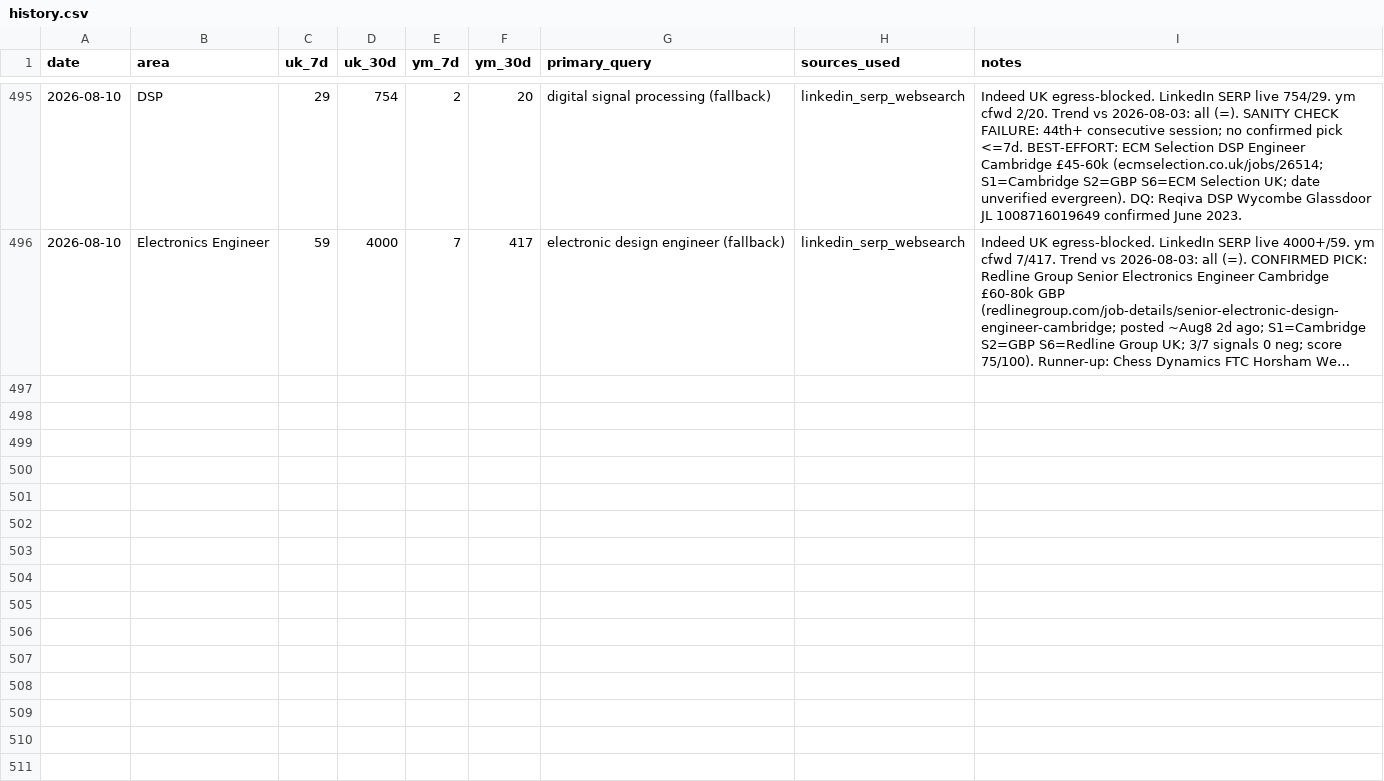
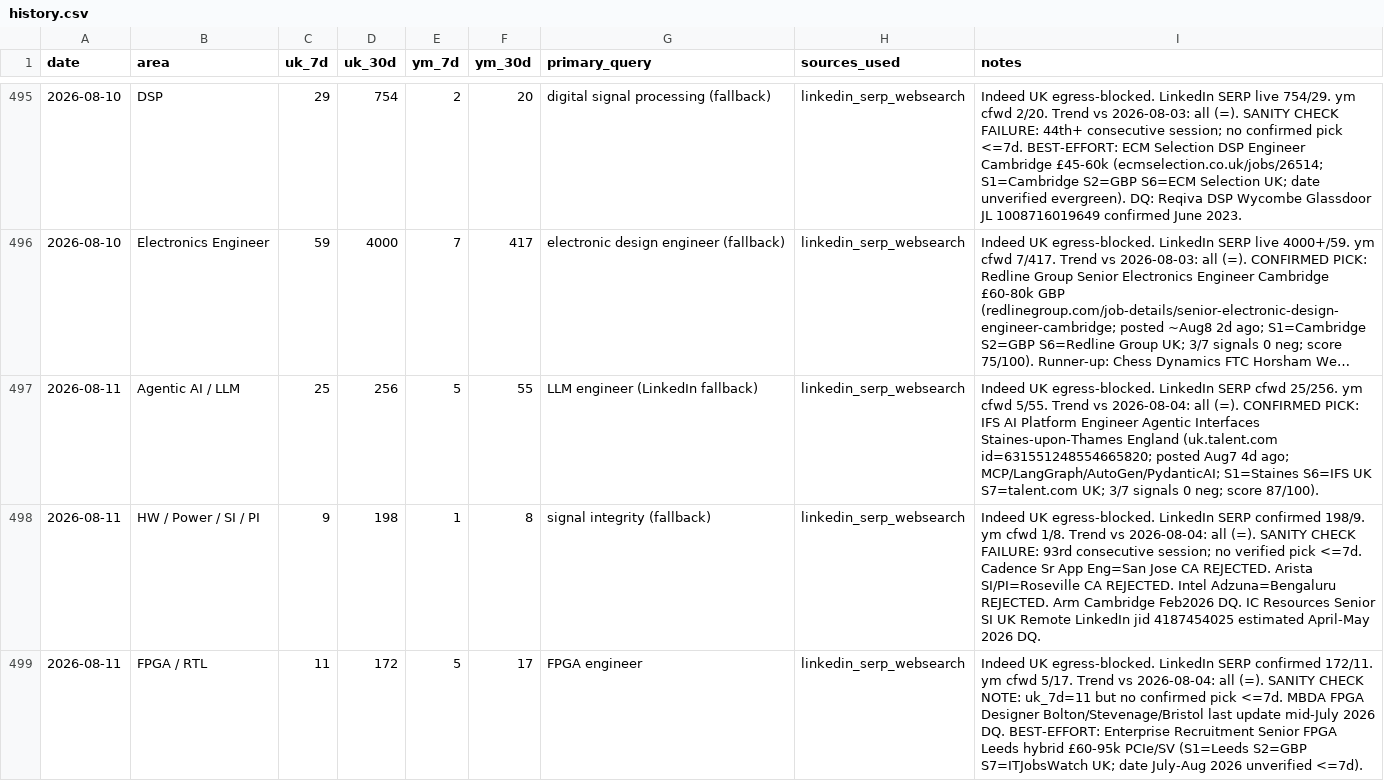
Before and after one commit to BrendanJamesLynskey/job-search-stats, a CSV file: stats/history.csv, drawn as a sheet; only a part is shown, gaps mark what is left out; long unchanged cells end in …; the diff covers the shown part only; the diff names each change by its address in the sheet, - before the commit and + after, or states it on an @@ line.

Commit message:
Stats snapshot 2026-08-11

```diff
--- a/stats/history.csv
+++ b/stats/history.csv
+row 497: 2026-08-11 | Agentic AI / LLM | 25 | 256 | 5 | 55 | LLM engineer (LinkedIn fallback) | linkedin_serp_websearch | Indeed UK egress-blocked. LinkedIn SERP cfwd 25/256. ym cfwd 5/55. Trend vs 2026-08-04: all (=). CONFIRMED PICK: IFS AI Platform Engineer Agentic Interfaces Staines-upon-Thames England (uk.talent.com id=631551248554665820; posted Aug7 4d ago; MCP/LangGraph/AutoGen/PydanticAI; S1=Staines S6=IFS UK S7=talent.com UK; 3/7 signals 0 neg; score 87/100).
+row 498: 2026-08-11 | HW / Power / SI / PI | 9 | 198 | 1 | 8 | signal integrity (fallback) | linkedin_serp_websearch | Indeed UK egress-blocked. LinkedIn SERP confirmed 198/9. ym cfwd 1/8. Trend vs 2026-08-04: all (=). SANITY CHECK FAILURE: 93rd consecutive session; no verified pick <=7d. Cadence Sr App Eng=San Jose CA REJECTED. Arista SI/PI=Roseville CA REJECTED. Intel Adzuna=Bengaluru REJECTED. Arm Cambridge Feb2026 DQ. IC Resources Senior SI UK Remote LinkedIn jid 4187454025 estimated April-May 2026 DQ.
+row 499: 2026-08-11 | FPGA / RTL | 11 | 172 | 5 | 17 | FPGA engineer | linkedin_serp_websearch | Indeed UK egress-blocked. LinkedIn SERP confirmed 172/11. ym cfwd 5/17. Trend vs 2026-08-04: all (=). SANITY CHECK NOTE: uk_7d=11 but no confirmed pick <=7d. MBDA FPGA Designer Bolton/Stevenage/Bristol last update mid-July 2026 DQ. BEST-EFFORT: Enterprise Recruitment Senior FPGA Leeds hybrid £60-95k PCIe/SV (S1=Leeds S2=GBP S7=ITJobsWatch UK; date July-Aug 2026 unverified <=7d).
```
Also changed, not shown: 2 added rows elsewhere in this file.
